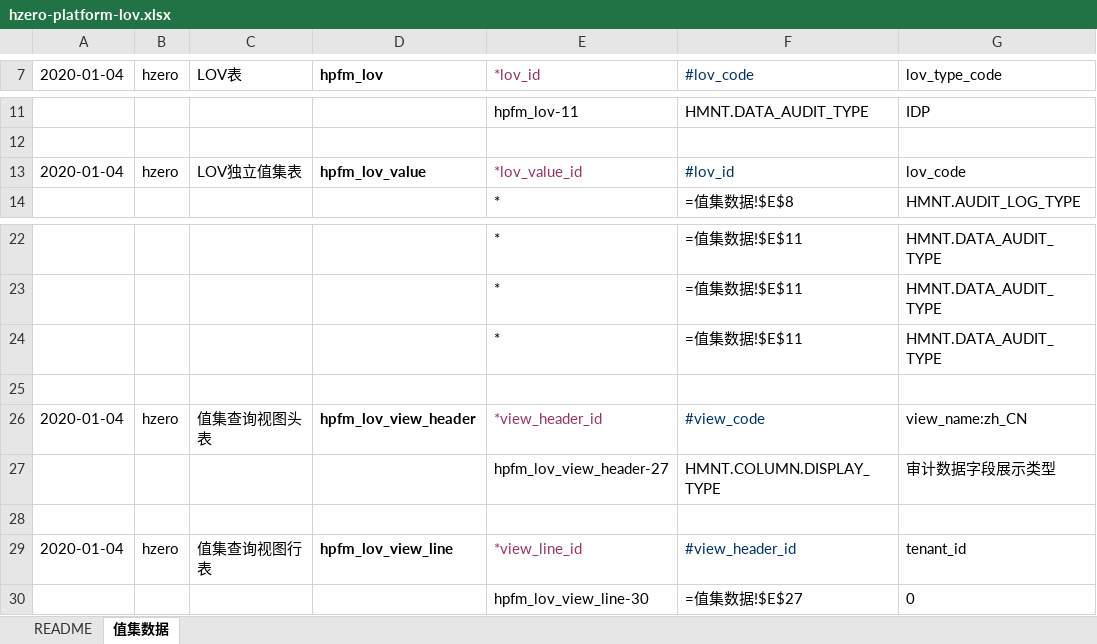
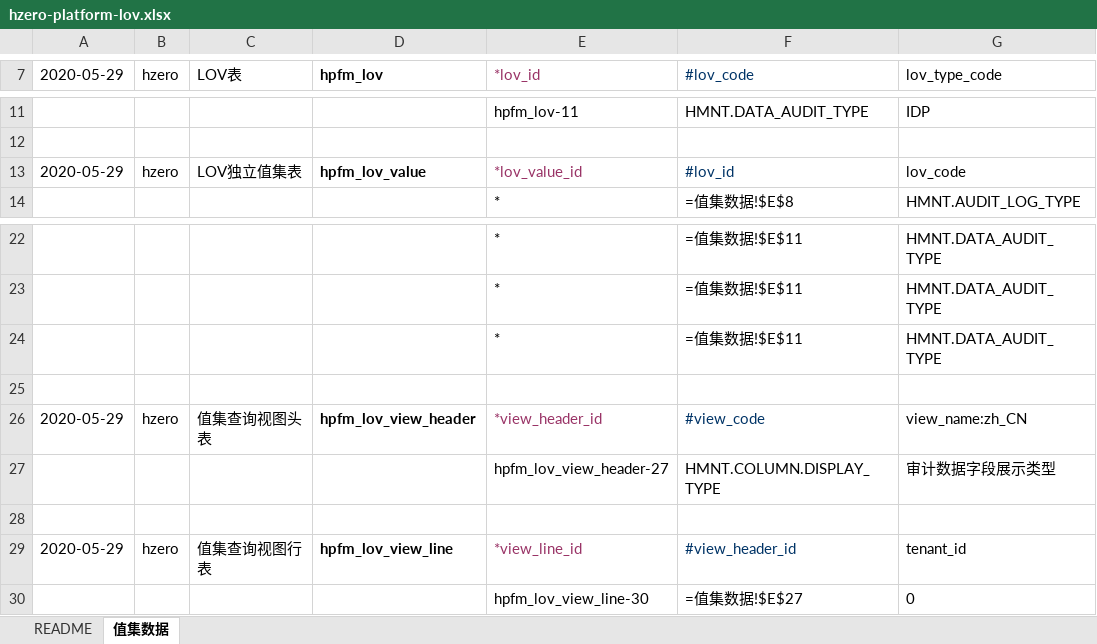
Before and after one commit to open-hand/choerodon-monitor, an Excel workbook: src/main/resources/script/db/init-data/hzero_monitor/hzero_platform/hzero-platform-lov.xlsx, sheet 值集数据, drawn as a sheet; only a part is shown, gaps mark what is left out; values as stored, in another font and other column widths than the file's, no borders; formulas without a stored value are shown as written; the diff names each change by its address in the sheet, - before the commit and + after, or states it on an @@ line.

```diff
--- a/src/main/resources/script/db/init-data/hzero_monitor/hzero_platform/hzero-platform-lov.xlsx (sheet 值集数据)
+++ b/src/main/resources/script/db/init-data/hzero_monitor/hzero_platform/hzero-platform-lov.xlsx (sheet 值集数据)
-A7: 2020-01-04
+A7: 2020-05-29
-A13 (2020-05-29): 2020-01-04
+A13 (2020-05-29): 2020-05-29
-A26 (2020-05-29): 2020-01-04
+A26 (2020-05-29): 2020-05-29
-A29 (2020-05-29): 2020-01-04
+A29 (2020-05-29): 2020-05-29
```
Also changed, not shown: src/main/resources/script/db/init-data/hzero_monitor/hzero_platform/hzero-iam-menu.xlsx, src/main/resources/script/db/init-data/hzero_monitor/hzero_platform/hzero-prompt.xlsx, 9 other files.
